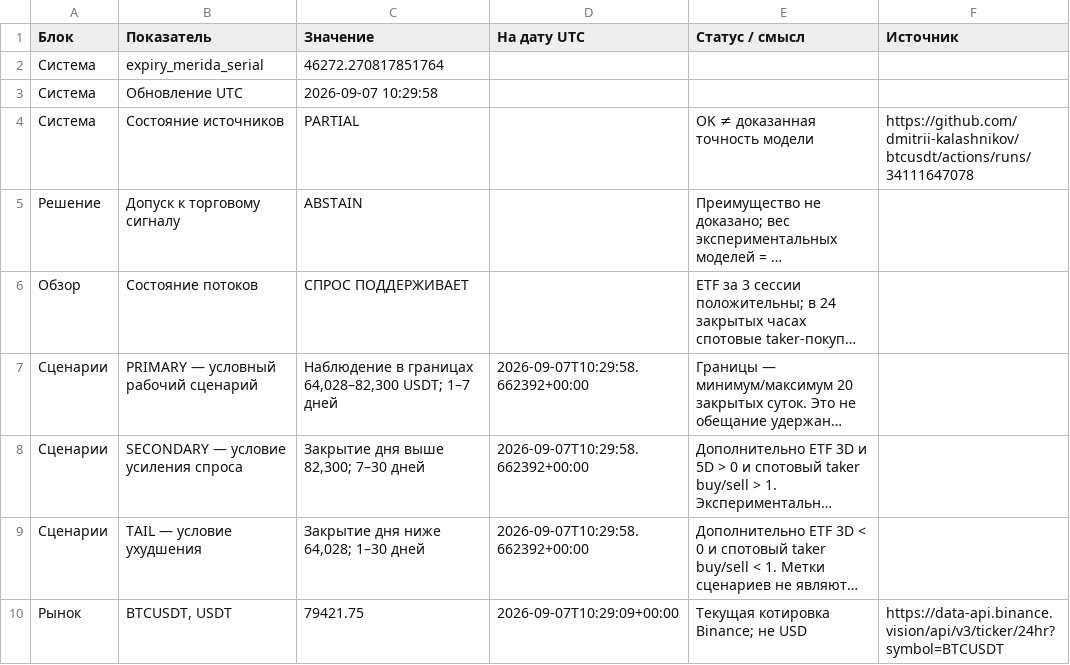
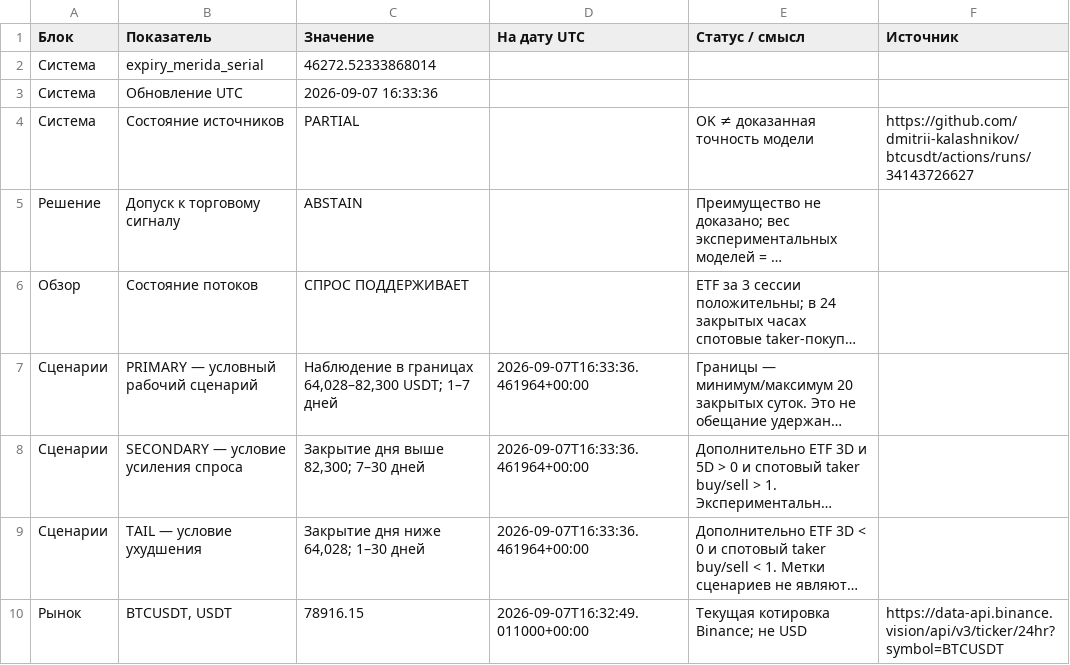
Before and after one commit to dmitrii-kalashnikov/btcusdt, a CSV file: live/report.csv, drawn as a sheet; only a part is shown; long unchanged cells end in …; the diff covers the shown part only; the diff names each change by its address in the sheet, - before the commit and + after, or states it on an @@ line.

Commit message:
report: BTC verified snapshot 2026-09-07T16:33Z

```diff
--- a/live/report.csv
+++ b/live/report.csv
-C2 (Значение): 46272.270817851764
+C2 (Значение): 46272.52333868014
-C3 (Значение): 2026-09-07 10:29:58
+C3 (Значение): 2026-09-07 16:33:36
-F4 (Источник): https://github.com/dmitrii-kalashnikov/btcusdt/actions/runs/34111647078
+F4 (Источник): https://github.com/dmitrii-kalashnikov/btcusdt/actions/runs/34143726627
-D7:D9 (На дату UTC): 2026-09-07T10:29:58.662392+00:00
+D7:D9 (На дату UTC): 2026-09-07T16:33:36.461964+00:00
-C10 (Значение): 79421.75
+C10 (Значение): 78916.15
-D10 (На дату UTC): 2026-09-07T10:29:09+00:00
+D10 (На дату UTC): 2026-09-07T16:32:49.011000+00:00
```
Also changed, not shown: 14 edited cells elsewhere in this file, 1 other file.
